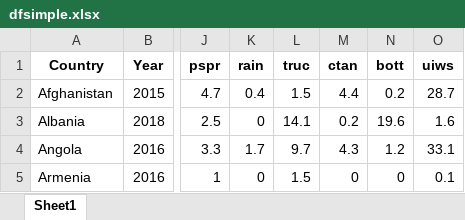
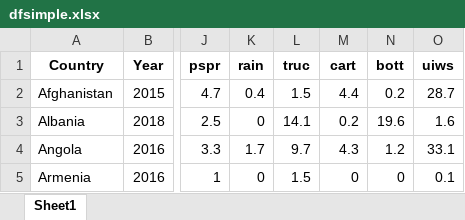
Before and after one commit to narslab/water-accessibility, an Excel workbook: results/dfsimple.xlsx, sheet Sheet1, drawn as a sheet; only a part is shown, gaps mark what is left out; values as stored, in another font and other column widths than the file's, no borders; the diff names each change by its address in the sheet, - before the commit and + after, or states it on an @@ line.

```diff
--- a/results/dfsimple.xlsx (sheet Sheet1)
+++ b/results/dfsimple.xlsx (sheet Sheet1)
-M1: ctan
+M1: cart
```
Also changed, not shown: data/tidy/Cumulative_Data.xlsx, results/df-water-access.xlsx, 2 other files.
